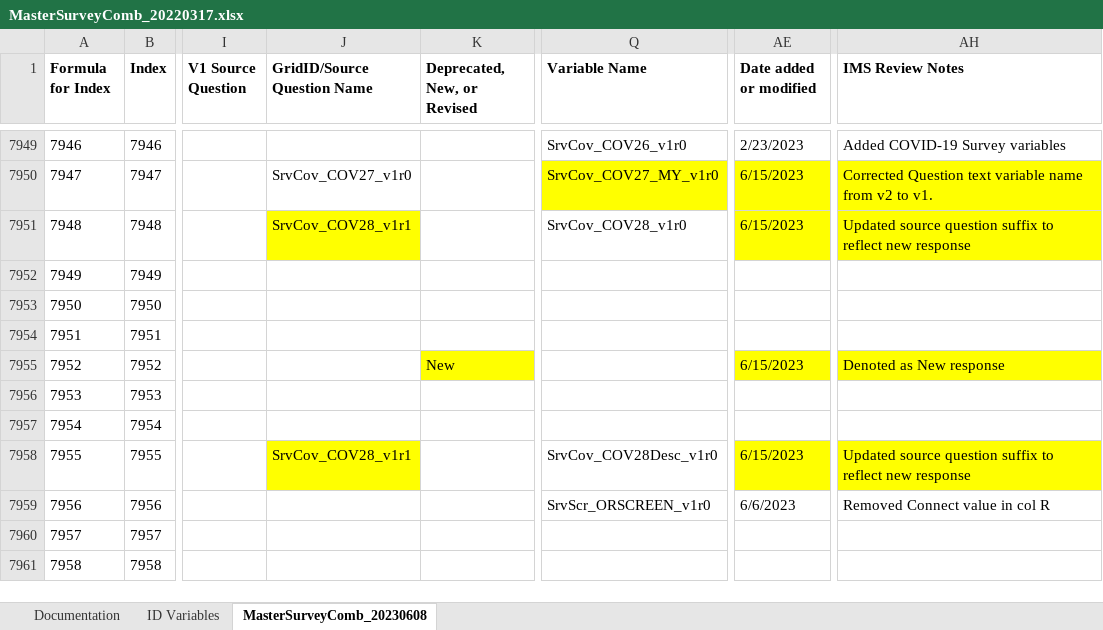
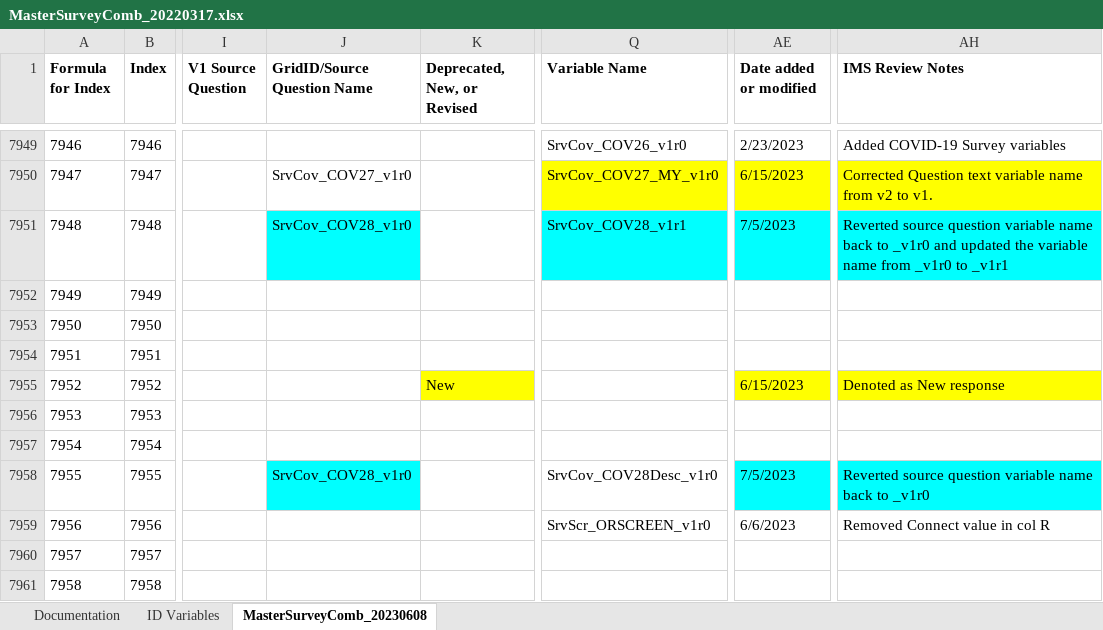
Before and after one commit to Analyticsphere/ConnectMasterAndSurveyCombinedDataDictionary, an Excel workbook: MasterSurveyComb_20220317.xlsx, sheet MasterSurveyComb_20230608, drawn as a sheet; only a part is shown, gaps mark what is left out; values as stored, in another font and other column widths than the file's, no borders; the diff names each change by its address in the sheet, - before the commit and + after, or states it on an @@ line.

Commit message:
Add files via upload

```diff
--- a/MasterSurveyComb_20220317.xlsx (sheet MasterSurveyComb_20230608)
+++ b/MasterSurveyComb_20220317.xlsx (sheet MasterSurveyComb_20230608)
-J7951 (GridID/Source Question Name): SrvCov_COV28_v1r1
+J7951 (GridID/Source Question Name): SrvCov_COV28_v1r0
-J7951 fill: #FFFF00
+J7951 fill: #00FFFF
-Q7951 (Variable Name): SrvCov_COV28_v1r0
+Q7951 (Variable Name): SrvCov_COV28_v1r1
-Q7951 fill: none
+Q7951 fill: #00FFFF
-AE7951 (Date added or modified): 6/15/2023
+AE7951 (Date added or modified): 7/5/2023
-AE7951 fill: #FFFF00
+AE7951 fill: #00FFFF
-AH7951 (IMS Review Notes): Updated source question suffix to reflect new response
+AH7951 (IMS Review Notes): Reverted source question variable name back to _v1r0 and updated the variable name from _v1r0 to _v1r1
-AH7951 fill: #FFFF00
+AH7951 fill: #00FFFF
-J7958 (GridID/Source Question Name): SrvCov_COV28_v1r1
+J7958 (GridID/Source Question Name): SrvCov_COV28_v1r0
-J7958 fill: #FFFF00
+J7958 fill: #00FFFF
-AE7958 (Date added or modified): 6/15/2023
+AE7958 (Date added or modified): 7/5/2023
-AE7958 fill: #FFFF00
+AE7958 fill: #00FFFF
-AH7958 (IMS Review Notes): Updated source question suffix to reflect new response
+AH7958 (IMS Review Notes): Reverted source question variable name back to _v1r0
-AH7958 fill: #FFFF00
+AH7958 fill: #00FFFF
```
Also changed, not shown: sheet Documentation.
